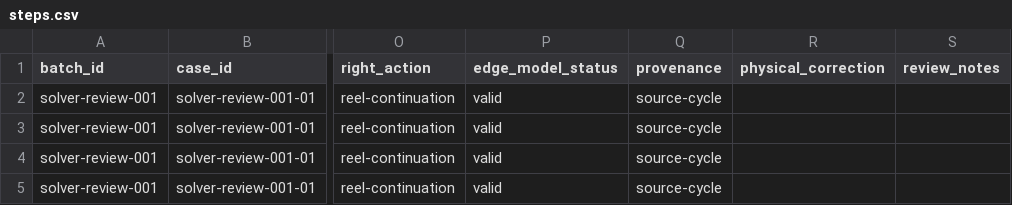
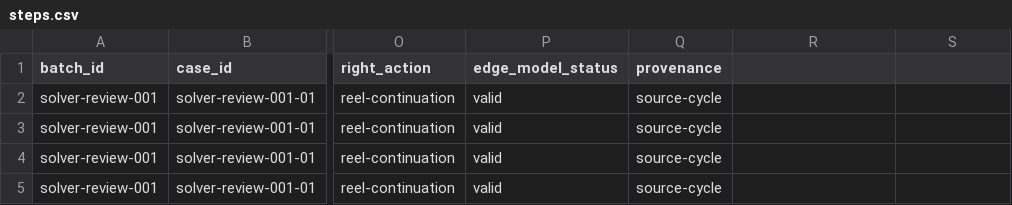
Before and after one commit to Jragon/poi-viz, a CSV file: research/mel-turning/candidates/solver-review-001/steps.csv, drawn as a sheet; only a part is shown, gaps mark what is left out; the diff names each change by its address in the sheet, - before the commit and + after, or states it on an @@ line.

Commit message:
turning round and round and round...

```diff
--- a/research/mel-turning/candidates/solver-review-001/steps.csv
+++ b/research/mel-turning/candidates/solver-review-001/steps.csv
-R1: physical_correction
+R1: (empty)
-S1: review_notes
+S1: (empty)
```
Also changed, not shown: research/mel-turning/candidates/solver-review-001/cases.csv, 31 other files.
